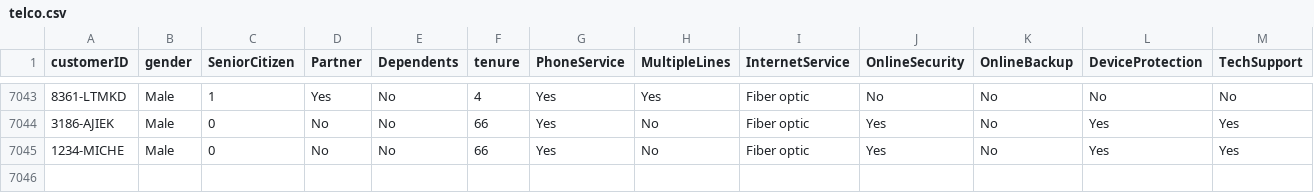
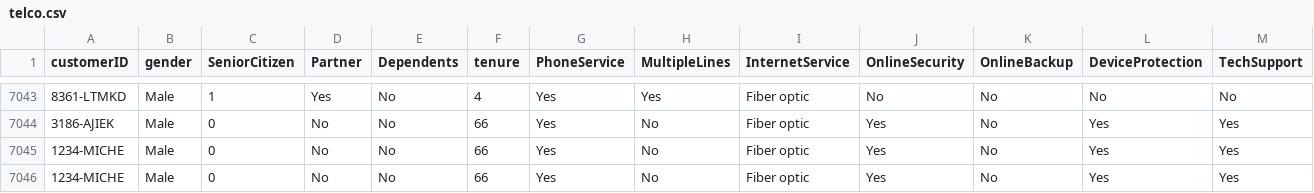
Before and after one commit to vipulpopat/MSCAI_CE4021_Project, a CSV file: telco.csv, drawn as a sheet; only a part is shown, gaps mark what is left out; rows hold the shown columns only; the diff names each change by its address in the sheet, - before the commit and + after, or states it on an @@ line.

```diff
--- a/telco.csv
+++ b/telco.csv
+row 7046: 1234-MICHE | Male | 0 | No | No | 66 | Yes | No | Fiber optic | Yes | No | Yes | Yes
```
Also changed, not shown: 1 other file.
